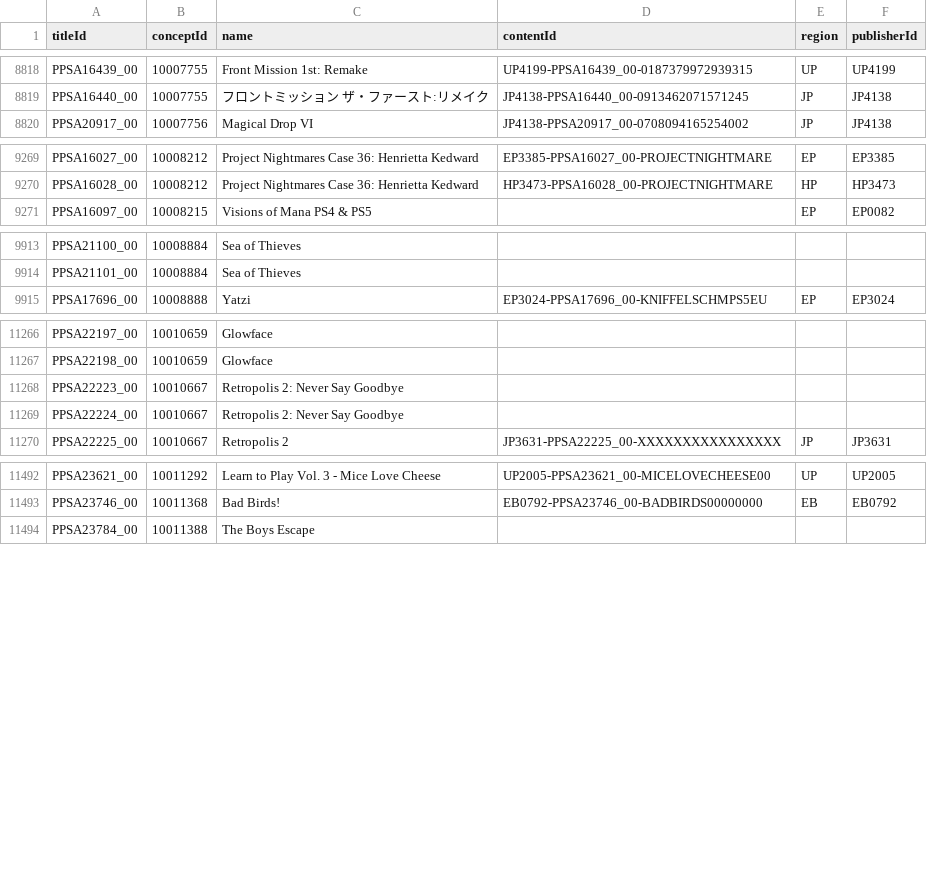
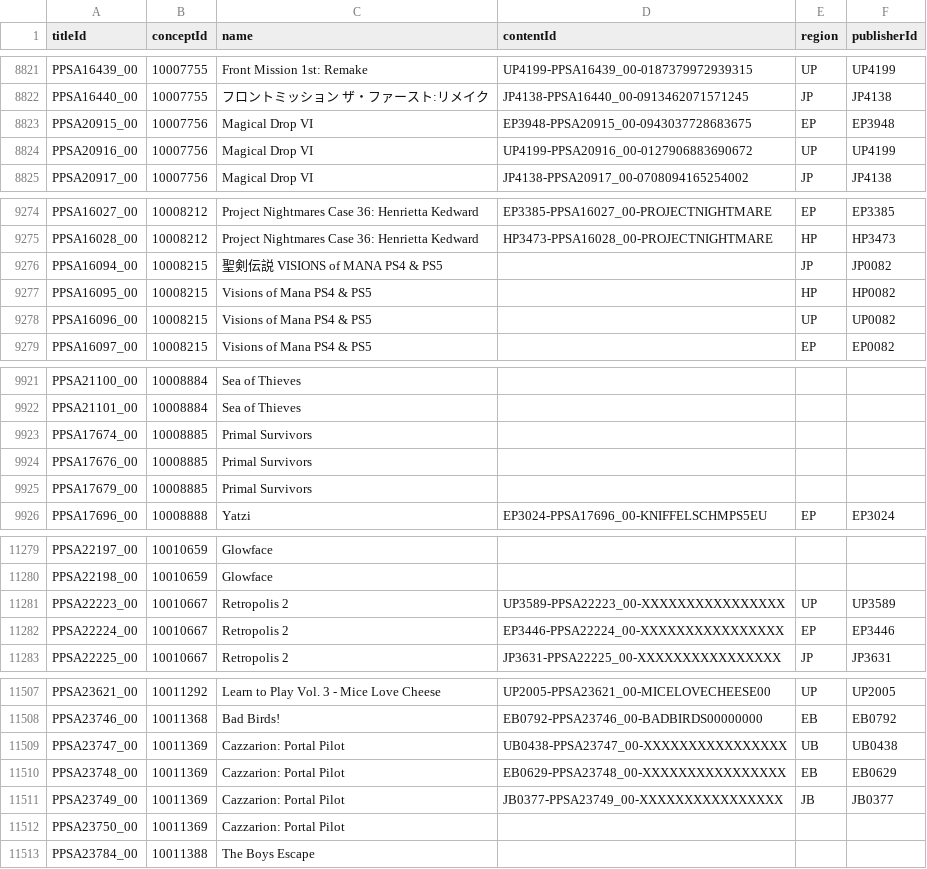
Before and after one commit to andshrew/PlayStation-Titles, a TSV file: PS5_Titles_by_Concept.tsv, drawn as a sheet; only a part is shown, gaps mark what is left out; the diff covers the shown part only.

```diff
--- a/PS5_Titles_by_Concept.tsv
+++ b/PS5_Titles_by_Concept.tsv
@@ -8819,2 +8822,4 @@ PPSA16439_00	10007755	Front Mission 1st: Remake	UP4199-PPSA16439_00-018737997293
 PPSA16440_00	10007755	フロントミッション　ザ・ファースト:リメイク	JP4138-PPSA16440_00-0913462071571245	JP	JP4138
+PPSA20915_00	10007756	Magical Drop VI	EP3948-PPSA20915_00-0943037728683675	EP	EP3948
+PPSA20916_00	10007756	Magical Drop VI	UP4199-PPSA20916_00-0127906883690672	UP	UP4199
 PPSA20917_00	10007756	Magical Drop VI	JP4138-PPSA20917_00-0708094165254002	JP	JP4138
@@ -9270,2 +9275,5 @@ PPSA16027_00	10008212	Project Nightmares Case 36: Henrietta Kedward	EP3385-PPSA1
 PPSA16028_00	10008212	Project Nightmares Case 36: Henrietta Kedward	HP3473-PPSA16028_00-PROJECTNIGHTMARE	HP	HP3473
+PPSA16094_00	10008215	聖剣伝説 VISIONS of MANA PS4 & PS5		JP	JP0082
+PPSA16095_00	10008215	Visions of Mana PS4 & PS5		HP	HP0082
+PPSA16096_00	10008215	Visions of Mana PS4 & PS5		UP	UP0082
 PPSA16097_00	10008215	Visions of Mana PS4 & PS5		EP	EP0082
@@ -9914,2 +9922,5 @@ PPSA21100_00	10008884	Sea of Thieves
 PPSA21101_00	10008884	Sea of Thieves			
+PPSA17674_00	10008885	Primal Survivors			
+PPSA17676_00	10008885	Primal Survivors			
+PPSA17679_00	10008885	Primal Survivors			
 PPSA17696_00	10008888	Yatzi	EP3024-PPSA17696_00-KNIFFELSCHMPS5EU	EP	EP3024
@@ -11267,4 +11280,4 @@ PPSA22197_00	10010659	Glowface
 PPSA22198_00	10010659	Glowface			
-PPSA22223_00	10010667	Retropolis 2: Never Say Goodbye			
-PPSA22224_00	10010667	Retropolis 2: Never Say Goodbye			
+PPSA22223_00	10010667	Retropolis 2	UP3589-PPSA22223_00-XXXXXXXXXXXXXXXX	UP	UP3589
+PPSA22224_00	10010667	Retropolis 2	EP3446-PPSA22224_00-XXXXXXXXXXXXXXXX	EP	EP3446
 PPSA22225_00	10010667	Retropolis 2	JP3631-PPSA22225_00-XXXXXXXXXXXXXXXX	JP	JP3631
@@ -11493,2 +11508,6 @@ PPSA23621_00	10011292	Learn to Play Vol. 3 - Mice Love Cheese	UP2005-PPSA23621_0
 PPSA23746_00	10011368	Bad Birds!	EB0792-PPSA23746_00-BADBIRDS00000000	EB	EB0792
+PPSA23747_00	10011369	Cazzarion: Portal Pilot	UB0438-PPSA23747_00-XXXXXXXXXXXXXXXX	UB	UB0438
+PPSA23748_00	10011369	Cazzarion: Portal Pilot	EB0629-PPSA23748_00-XXXXXXXXXXXXXXXX	EB	EB0629
+PPSA23749_00	10011369	Cazzarion: Portal Pilot	JB0377-PPSA23749_00-XXXXXXXXXXXXXXXX	JB	JB0377
+PPSA23750_00	10011369	Cazzarion: Portal Pilot			
 PPSA23784_00	10011388	The Boys Escape			
```
Also changed, not shown: 7 added rows and 20 edited cells elsewhere in this file, PS5_Titles.tsv, PS5_Titles_by_Name.tsv, 32 other files.
